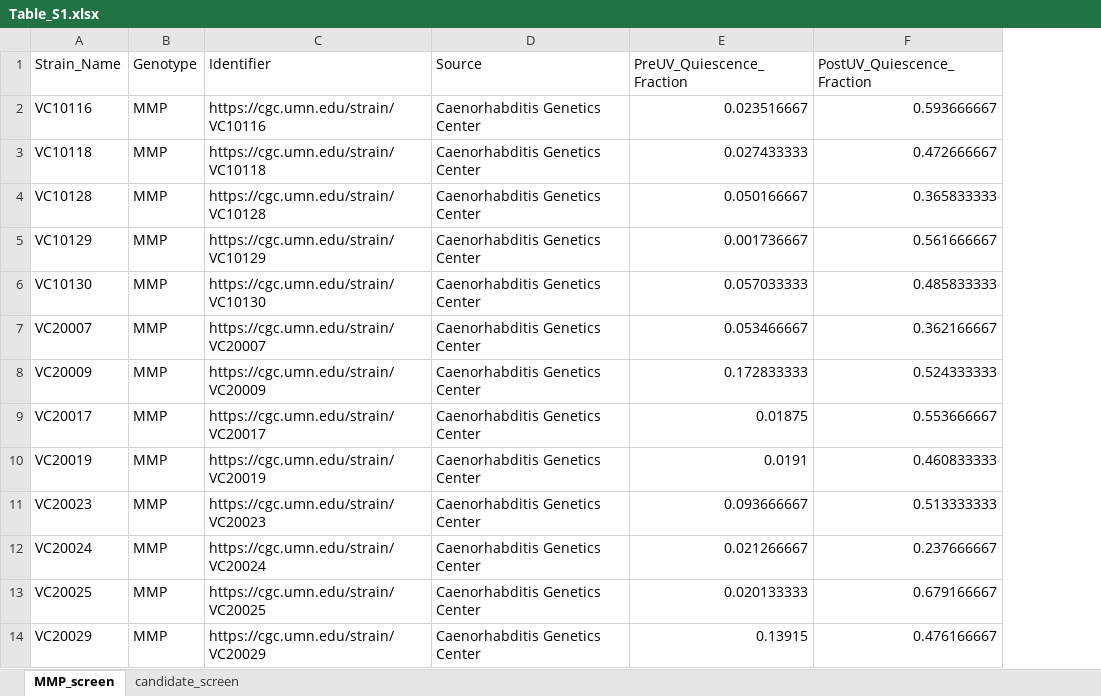
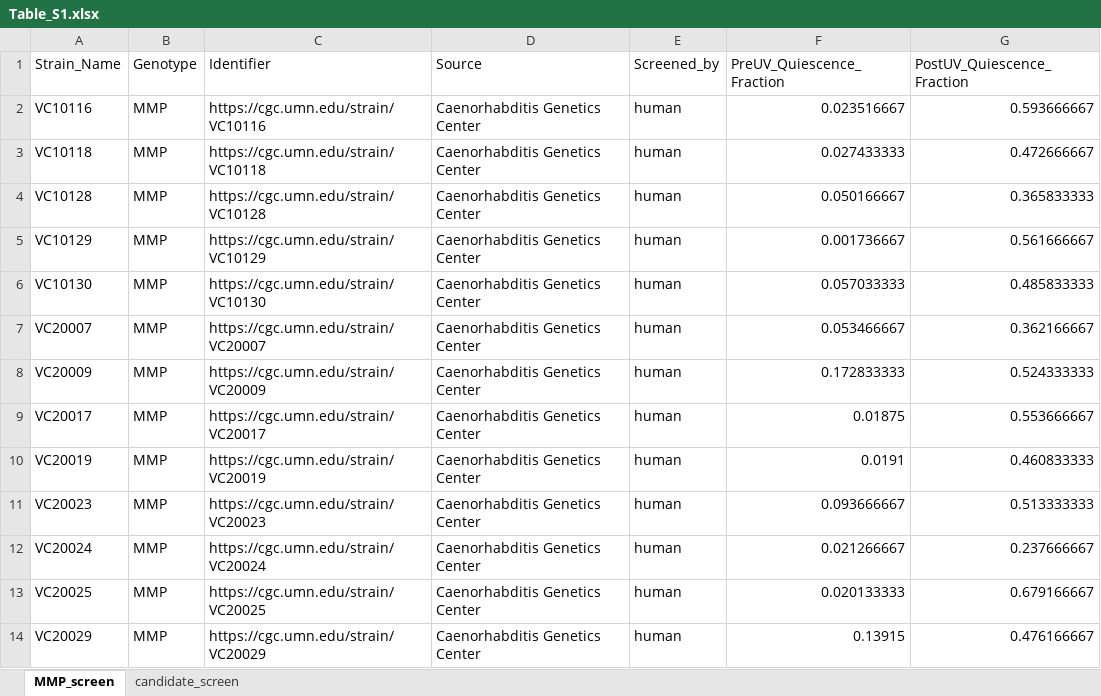
Before and after one commit to Zihao-celegans/Auto-Sleep-Screen, an Excel workbook: tableS1/Table_S1.xlsx, sheet MMP_screen, drawn as a sheet; only a part is shown; values as stored, in another font and other column widths than the file's, no borders; the diff names each change by its address in the sheet, - before the commit and + after, or states it on an @@ line.

Commit message:
Added phenotyping method to Table S1

```diff
--- a/tableS1/Table_S1.xlsx (sheet MMP_screen)
+++ b/tableS1/Table_S1.xlsx (sheet MMP_screen)
+column E (Screened_by), rows 2-14: all human
```
Also changed, not shown: 2 other files.
